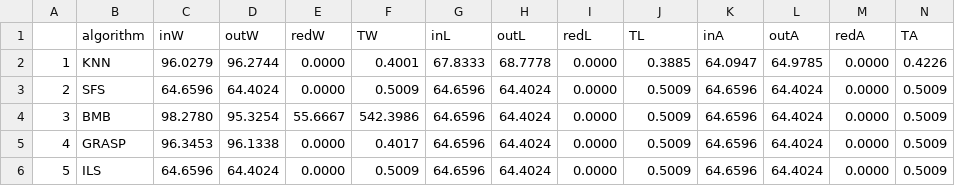
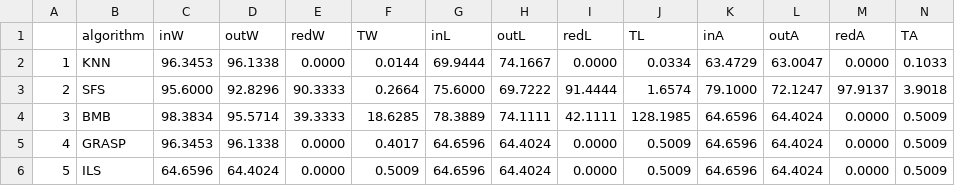
Before and after one commit to JacintoCC/Metaheuristicas-1516, a CSV file: Práctica 2/Software/Resultados/results.csv, drawn as a sheet.

```diff
--- a/Práctica 2/Software/Resultados/results.csv
+++ b/Práctica 2/Software/Resultados/results.csv
@@ -1,5 +1,5 @@
 ,algorithm,inW,outW,redW,TW,inL,outL,redL,TL,inA,outA,redA,TA
-1,KNN,96.0279,96.2744,0.0000,0.4001,67.8333,68.7778,0.0000,0.3885,64.0947,64.9785,0.0000,0.4226
-2,SFS,64.6596, 64.4024, 0.0000, 0.5009,64.6596, 64.4024, 0.0000, 0.5009,64.6596, 64.4024, 0.0000, 0.5009
-3,BMB,98.2780,95.3254,55.6667,542.3986,64.6596, 64.4024, 0.0000, 0.5009,64.6596, 64.4024, 0.0000, 0.5009
+1,KNN,96.3453,96.1338,0.0000,0.0144,69.9444,74.1667,0.0000,0.0334,63.4729,63.0047,0.0000,0.1033
+2,SFS,95.6000,92.8296,90.3333,0.2664,75.6000,69.7222,91.4444,1.6574,79.1000,72.1247,97.9137,3.9018
+3,BMB,98.3834,95.5714,39.3333,18.6285,78.3889,74.1111,42.1111,128.1985,64.6596, 64.4024, 0.0000, 0.5009
 4,GRASP,96.3453,96.1338,0.0000,0.4017,64.6596, 64.4024, 0.0000, 0.5009,64.6596, 64.4024, 0.0000, 0.5009
```
Also changed, not shown: Práctica 2/Software/Resultados/aSFS.csv, Práctica 2/Software/Resultados/lBMB.csv, 9 other files.
